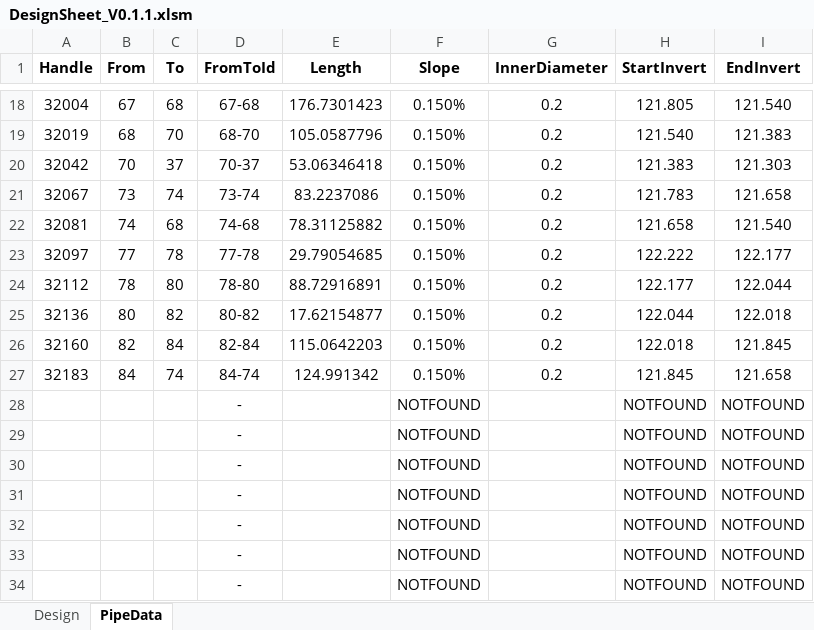
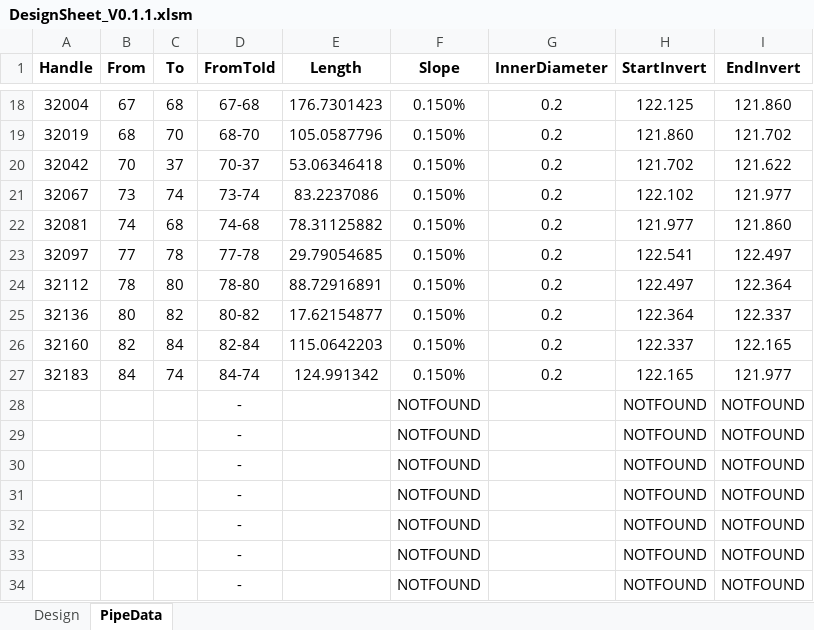
Before and after one commit to rena0157/AutoSheet, an Excel workbook: Excel/DesignSheet_V0.1.1.xlsm, sheet PipeData, drawn as a sheet; only a part is shown, gaps mark what is left out; values as stored, in another font and other column widths than the file's, no borders; the diff covers the shown part only; the diff names each change by its address in the sheet, - before the commit and + after, or states it on an @@ line.

```diff
--- a/Excel/DesignSheet_V0.1.1.xlsm (sheet PipeData)
+++ b/Excel/DesignSheet_V0.1.1.xlsm (sheet PipeData)
-H18 (StartInvert): 121.805
+H18 (StartInvert): 122.125
-I18 (EndInvert): 121.540
+I18 (EndInvert): 121.860
-H19 (StartInvert): 121.540
+H19 (StartInvert): 121.860
-I19 (EndInvert): 121.383
+I19 (EndInvert): 121.702
-H20 (StartInvert): 121.383
+H20 (StartInvert): 121.702
-I20 (EndInvert): 121.303
+I20 (EndInvert): 121.622
-H21 (StartInvert): 121.783
+H21 (StartInvert): 122.102
-I21 (EndInvert): 121.658
+I21 (EndInvert): 121.977
-H22 (StartInvert): 121.658
+H22 (StartInvert): 121.977
-I22 (EndInvert): 121.540
+I22 (EndInvert): 121.860
-H23 (StartInvert): 122.222
+H23 (StartInvert): 122.541
-I23 (EndInvert): 122.177
+I23 (EndInvert): 122.497
-H24 (StartInvert): 122.177
+H24 (StartInvert): 122.497
-I24 (EndInvert): 122.044
+I24 (EndInvert): 122.364
-H25 (StartInvert): 122.044
+H25 (StartInvert): 122.364
-I25 (EndInvert): 122.018
+I25 (EndInvert): 122.337
-H26 (StartInvert): 122.018
+H26 (StartInvert): 122.337
-I26 (EndInvert): 121.845
+I26 (EndInvert): 122.165
-H27 (StartInvert): 121.845
+H27 (StartInvert): 122.165
-I27 (EndInvert): 121.658
+I27 (EndInvert): 121.977
```
Also changed, not shown: 31 edited cells elsewhere in this sheet, sheet Design, 8 other files.
